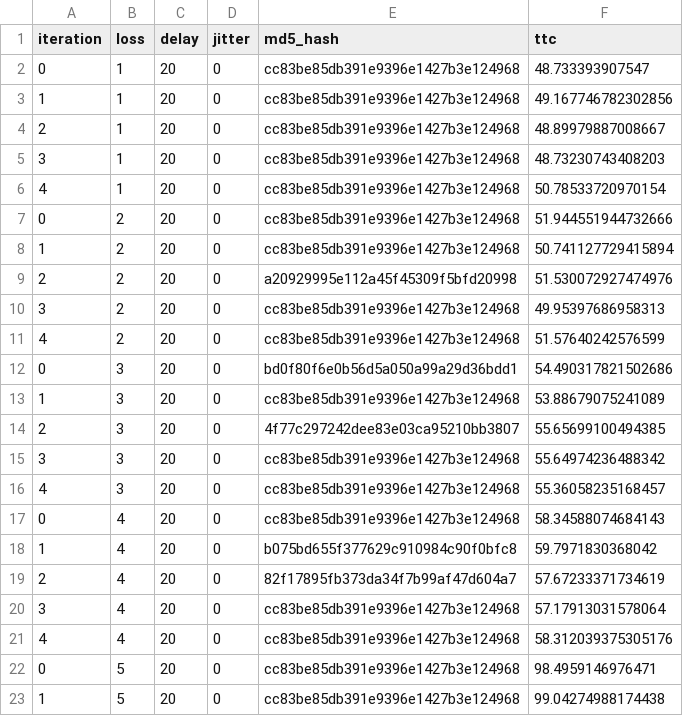
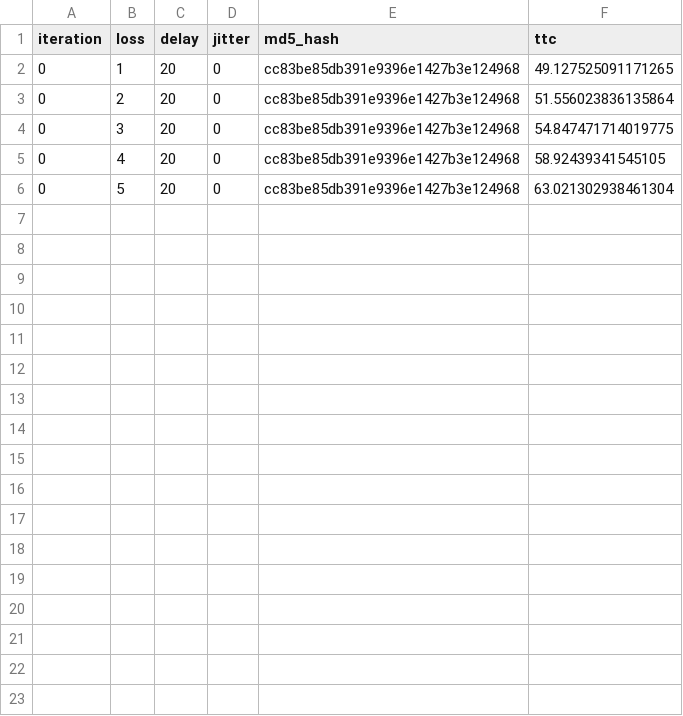
Before and after one commit to apoorvsamota/Networks, a CSV file: Assignment_4/part_1/reliability_loss.csv, drawn as a sheet.

```diff
--- a/Assignment_4/part_1/reliability_loss.csv
+++ b/Assignment_4/part_1/reliability_loss.csv
@@ -1,23 +1,6 @@
 iteration,loss,delay,jitter,md5_hash,ttc
-0,1,20,0,cc83be85db391e9396e1427b3e124968,48.733393907547
-1,1,20,0,cc83be85db391e9396e1427b3e124968,49.167746782302856
-2,1,20,0,cc83be85db391e9396e1427b3e124968,48.89979887008667
-3,1,20,0,cc83be85db391e9396e1427b3e124968,48.73230743408203
-4,1,20,0,cc83be85db391e9396e1427b3e124968,50.78533720970154
-0,2,20,0,cc83be85db391e9396e1427b3e124968,51.944551944732666
-1,2,20,0,cc83be85db391e9396e1427b3e124968,50.741127729415894
-2,2,20,0,a20929995e112a45f45309f5bfd20998,51.530072927474976
-3,2,20,0,cc83be85db391e9396e1427b3e124968,49.95397686958313
-4,2,20,0,cc83be85db391e9396e1427b3e124968,51.57640242576599
-0,3,20,0,bd0f80f6e0b56d5a050a99a29d36bdd1,54.490317821502686
-1,3,20,0,cc83be85db391e9396e1427b3e124968,53.88679075241089
-2,3,20,0,4f77c297242dee83e03ca95210bb3807,55.65699100494385
-3,3,20,0,cc83be85db391e9396e1427b3e124968,55.64974236488342
-4,3,20,0,cc83be85db391e9396e1427b3e124968,55.36058235168457
-0,4,20,0,cc83be85db391e9396e1427b3e124968,58.34588074684143
-1,4,20,0,b075bd655f377629c910984c90f0bfc8,59.7971830368042
-2,4,20,0,82f17895fb373da34f7b99af47d604a7,57.67233371734619
-3,4,20,0,cc83be85db391e9396e1427b3e124968,57.17913031578064
-4,4,20,0,cc83be85db391e9396e1427b3e124968,58.312039375305176
-0,5,20,0,cc83be85db391e9396e1427b3e124968,98.4959146976471
-1,5,20,0,cc83be85db391e9396e1427b3e124968,99.04274988174438
+0,1,20,0,cc83be85db391e9396e1427b3e124968,49.127525091171265
+0,2,20,0,cc83be85db391e9396e1427b3e124968,51.556023836135864
+0,3,20,0,cc83be85db391e9396e1427b3e124968,54.847471714019775
+0,4,20,0,cc83be85db391e9396e1427b3e124968,58.92439341545105
+0,5,20,0,cc83be85db391e9396e1427b3e124968,63.021302938461304
```
Also changed, not shown: 3 other files.
